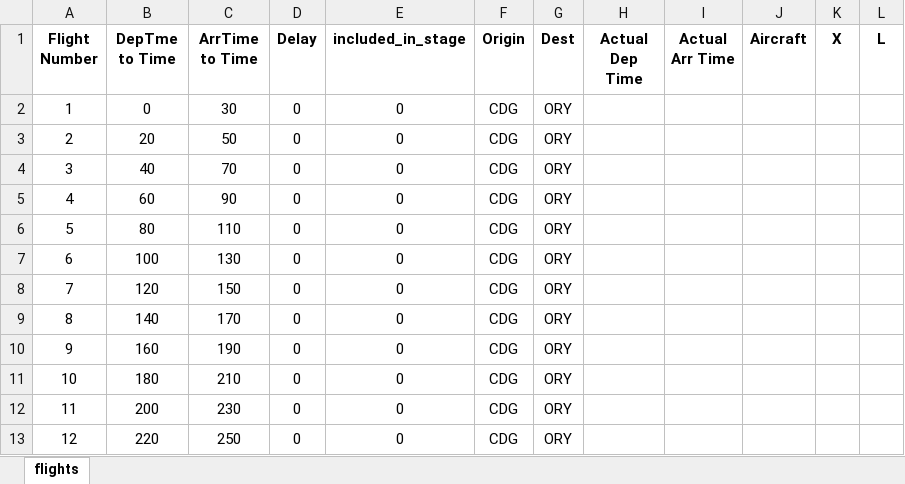
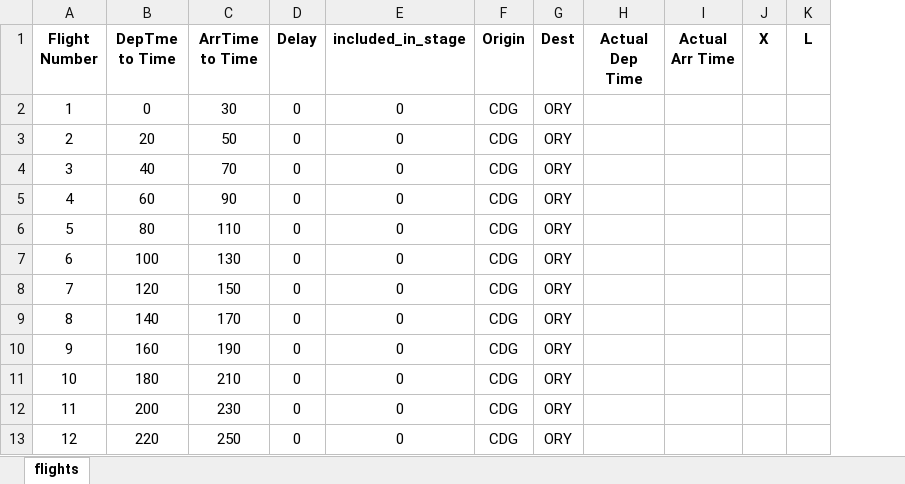
Before and after one commit to SHMN52/GradThesis, an Excel workbook: flights.xlsx, sheet flights, drawn as a sheet; only a part is shown; values as stored, in another font and other column widths than the file's, no borders; the diff names each change by its address in the sheet, - before the commit and + after, or states it on an @@ line.

```diff
--- a/flights.xlsx (sheet flights)
+++ b/flights.xlsx (sheet flights)
-column J (Aircraft), empty
```
Also changed, not shown: Raw Data/flights.xlsx.
